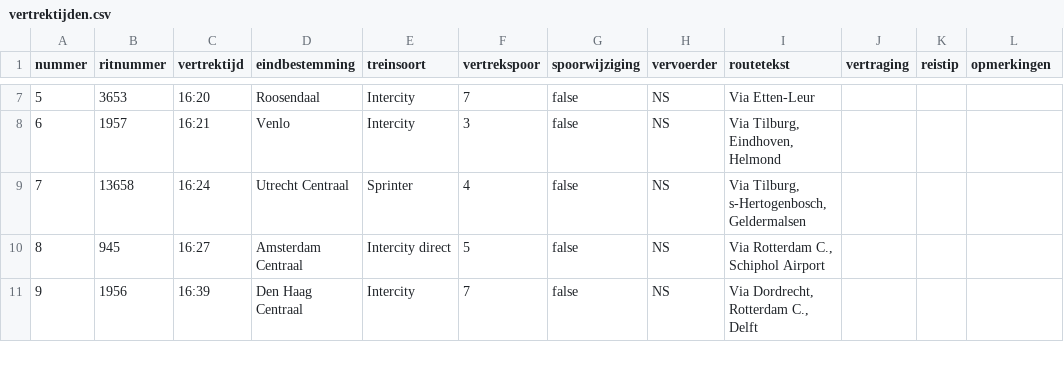
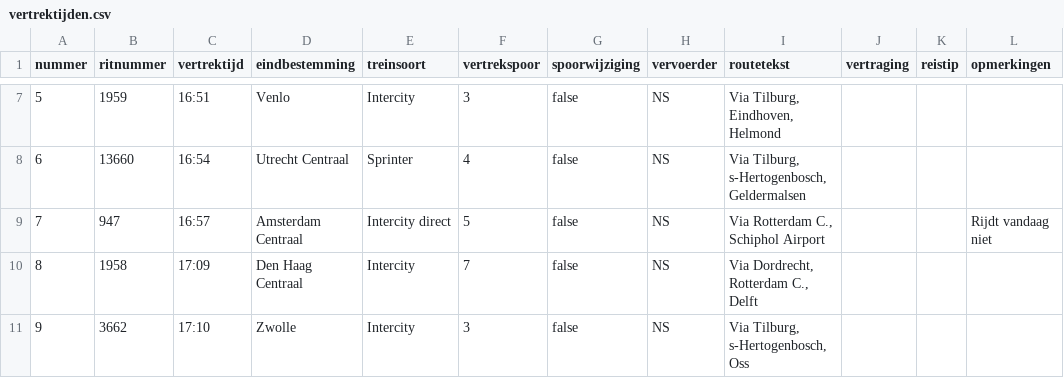
Before and after one commit to cryan-hu/ProgProject, a CSV file: Python/vertrektijden.csv, drawn as a sheet; only a part is shown, gaps mark what is left out; the diff covers the shown part only.

```diff
--- a/Python/vertrektijden.csv
+++ b/Python/vertrektijden.csv
@@ -7,5 +7,5 @@ nummer;ritnummer;vertrektijd;eindbestemming;treinsoort;vertrekspoor;spoorwijzigi
-5;3653;16:20;Roosendaal;Intercity;7;false;NS;Via Etten-Leur;;;
-6;1957;16:21;Venlo;Intercity;3;false;NS;Via Tilburg, Eindhoven, Helmond;;;
-7;13658;16:24;Utrecht Centraal;Sprinter;4;false;NS;Via Tilburg, s-Hertogenbosch, Geldermalsen;;;
-8;945;16:27;Amsterdam Centraal;Intercity direct;5;false;NS;Via Rotterdam C., Schiphol Airport;;;
-9;1956;16:39;Den Haag Centraal;Intercity;7;false;NS;Via Dordrecht, Rotterdam C., Delft;;;
+5;1959;16:51;Venlo;Intercity;3;false;NS;Via Tilburg, Eindhoven, Helmond;;;
+6;13660;16:54;Utrecht Centraal;Sprinter;4;false;NS;Via Tilburg, s-Hertogenbosch, Geldermalsen;;;
+7;947;16:57;Amsterdam Centraal;Intercity direct;5;false;NS;Via Rotterdam C., Schiphol Airport;;;Rijdt vandaag niet
+8;1958;17:09;Den Haag Centraal;Intercity;7;false;NS;Via Dordrecht, Rotterdam C., Delft;;;
+9;3662;17:10;Zwolle;Intercity;3;false;NS;Via Tilburg, s-Hertogenbosch, Oss;;;
```
Also changed, not shown: 52 edited cells elsewhere in this file, 1 other file.
